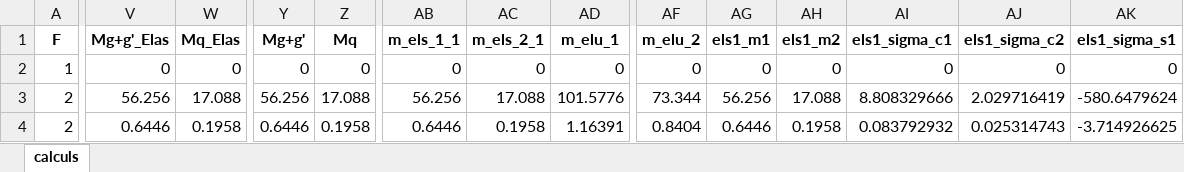
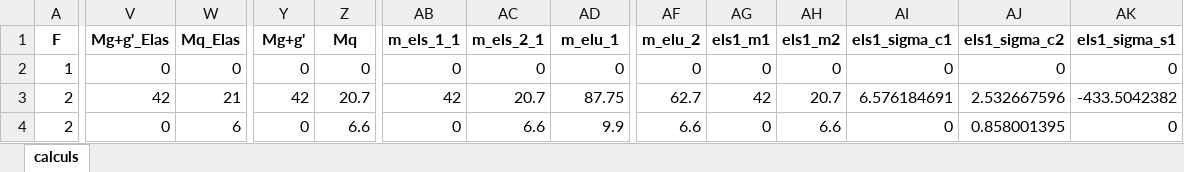
Before and after one commit to phil-vivant/Citallios, an Excel workbook: Calculs/PH4/DataBase_PH4_FileB_MidStrip_V6_results.xlsx, sheet calculs, drawn as a sheet; only a part is shown, gaps mark what is left out; values as stored, in another font and other column widths than the file's, no borders; the diff covers the shown part only; the diff names each change by its address in the sheet, - before the commit and + after, or states it on an @@ line.

```diff
--- a/Calculs/PH4/DataBase_PH4_FileB_MidStrip_V6_results.xlsx (sheet calculs)
+++ b/Calculs/PH4/DataBase_PH4_FileB_MidStrip_V6_results.xlsx (sheet calculs)
-V3 (Mg+g'_Elas): 56.256
+V3 (Mg+g'_Elas): 42
-W3 (Mq_Elas): 17.088
+W3 (Mq_Elas): 21
-Y3 (Mg+g'): 56.256
+Y3 (Mg+g'): 42
-Z3 (Mq): 17.088
+Z3 (Mq): 20.7
-AB3 (m_els_1_1): 56.256
+AB3 (m_els_1_1): 42
-AC3 (m_els_2_1): 17.088
+AC3 (m_els_2_1): 20.7
-AD3 (m_elu_1): 101.5776
+AD3 (m_elu_1): 87.75
-AF3 (m_elu_2): 73.344
+AF3 (m_elu_2): 62.7
-AG3 (els1_m1): 56.256
+AG3 (els1_m1): 42
-AH3 (els1_m2): 17.088
+AH3 (els1_m2): 20.7
-AI3 (els1_sigma_c1): 8.808329666
+AI3 (els1_sigma_c1): 6.576184691
-AJ3 (els1_sigma_c2): 2.029716419
+AJ3 (els1_sigma_c2): 2.532667596
-AK3 (els1_sigma_s1): -580.6479624
+AK3 (els1_sigma_s1): -433.5042382
-V4 (Mg+g'_Elas): 0.6446
+V4 (Mg+g'_Elas): 0
-W4 (Mq_Elas): 0.1958
+W4 (Mq_Elas): 6
-Y4 (Mg+g'): 0.6446
+Y4 (Mg+g'): 0
-Z4 (Mq): 0.1958
+Z4 (Mq): 6.6
-AB4 (m_els_1_1): 0.6446
+AB4 (m_els_1_1): 0
-AC4 (m_els_2_1): 0.1958
+AC4 (m_els_2_1): 6.6
-AD4 (m_elu_1): 1.16391
+AD4 (m_elu_1): 9.9
-AF4 (m_elu_2): 0.8404
+AF4 (m_elu_2): 6.6
-AG4 (els1_m1): 0.6446
+AG4 (els1_m1): 0
-AH4 (els1_m2): 0.1958
+AH4 (els1_m2): 6.6
-AI4 (els1_sigma_c1): 0.083792932
+AI4 (els1_sigma_c1): 0
-AJ4 (els1_sigma_c2): 0.025314743
+AJ4 (els1_sigma_c2): 0.858001395
-AK4 (els1_sigma_s1): -3.714926625
+AK4 (els1_sigma_s1): 0
```
Also changed, not shown: 741 edited cells elsewhere in this sheet, Calculs/PH4/DataBase_PH4_FileA_MidStrip_V6.xlsx, Calculs/PH4/DataBase_PH4_FileA_MidStrip_V6_results.xlsx, 4 other files.
